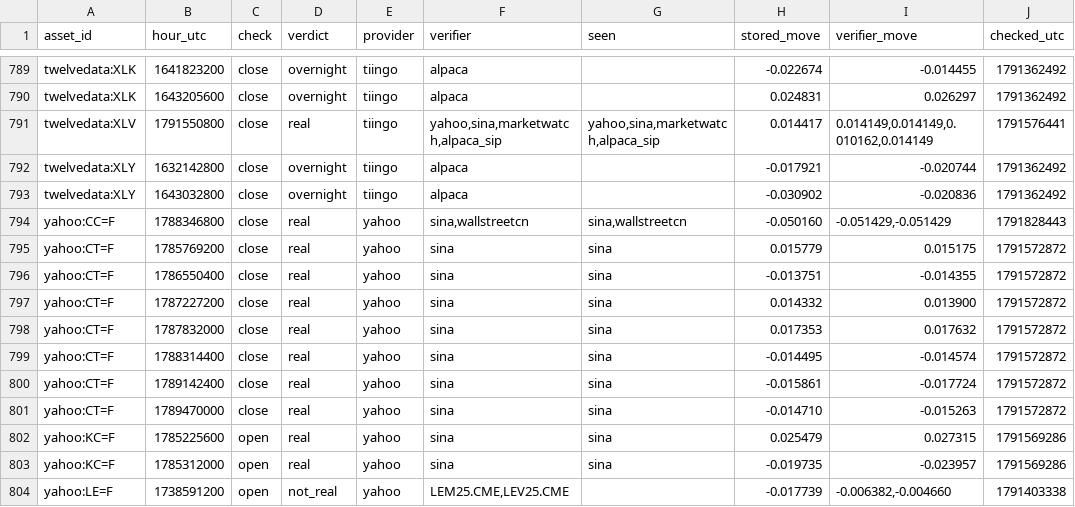
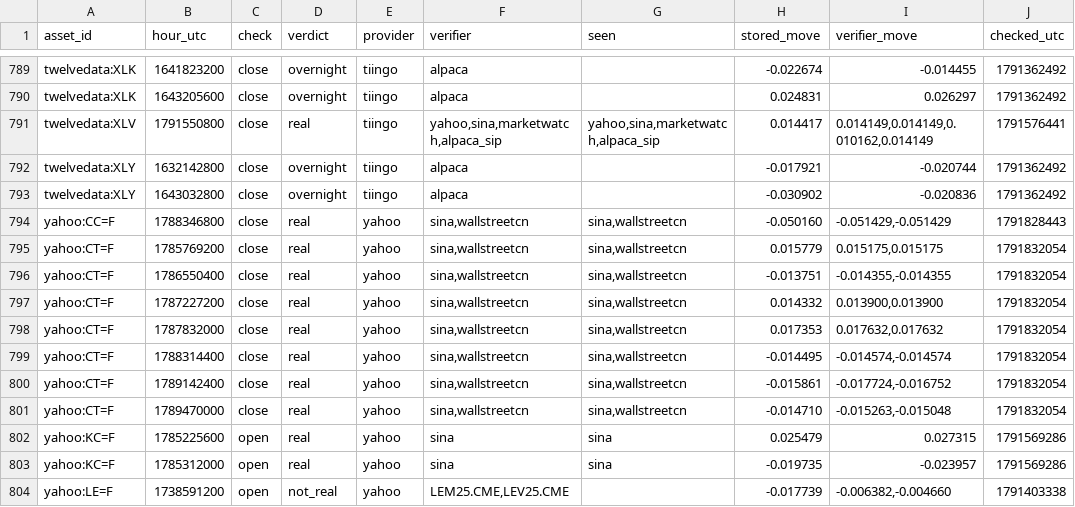
Before and after one commit to conjuror123/Market-alert-old, a CSV file: data/jump/verified.csv, drawn as a sheet; only a part is shown, gaps mark what is left out.

```diff
--- a/data/jump/verified.csv
+++ b/data/jump/verified.csv
@@ -794,9 +794,9 @@ twelvedata:XLY,1643032800,close,overnight,tiingo,alpaca,,-0.030902,-0.020836,179
 yahoo:CC=F,1788346800,close,real,yahoo,"sina,wallstreetcn","sina,wallstreetcn",-0.050160,"-0.051429,-0.051429",1791828443
-yahoo:CT=F,1785769200,close,real,yahoo,sina,sina,0.015779,0.015175,1791572872
-yahoo:CT=F,1786550400,close,real,yahoo,sina,sina,-0.013751,-0.014355,1791572872
-yahoo:CT=F,1787227200,close,real,yahoo,sina,sina,0.014332,0.013900,1791572872
-yahoo:CT=F,1787832000,close,real,yahoo,sina,sina,0.017353,0.017632,1791572872
-yahoo:CT=F,1788314400,close,real,yahoo,sina,sina,-0.014495,-0.014574,1791572872
-yahoo:CT=F,1789142400,close,real,yahoo,sina,sina,-0.015861,-0.017724,1791572872
-yahoo:CT=F,1789470000,close,real,yahoo,sina,sina,-0.014710,-0.015263,1791572872
+yahoo:CT=F,1785769200,close,real,yahoo,"sina,wallstreetcn","sina,wallstreetcn",0.015779,"0.015175,0.015175",1791832054
+yahoo:CT=F,1786550400,close,real,yahoo,"sina,wallstreetcn","sina,wallstreetcn",-0.013751,"-0.014355,-0.014355",1791832054
+yahoo:CT=F,1787227200,close,real,yahoo,"sina,wallstreetcn","sina,wallstreetcn",0.014332,"0.013900,0.013900",1791832054
+yahoo:CT=F,1787832000,close,real,yahoo,"sina,wallstreetcn","sina,wallstreetcn",0.017353,"0.017632,0.017632",1791832054
+yahoo:CT=F,1788314400,close,real,yahoo,"sina,wallstreetcn","sina,wallstreetcn",-0.014495,"-0.014574,-0.014574",1791832054
+yahoo:CT=F,1789142400,close,real,yahoo,"sina,wallstreetcn","sina,wallstreetcn",-0.015861,"-0.017724,-0.016752",1791832054
+yahoo:CT=F,1789470000,close,real,yahoo,"sina,wallstreetcn","sina,wallstreetcn",-0.014710,"-0.015263,-0.015048",1791832054
 yahoo:KC=F,1785225600,open,real,yahoo,sina,sina,0.025479,0.027315,1791569286
```
Also changed, not shown: 1 other file.
